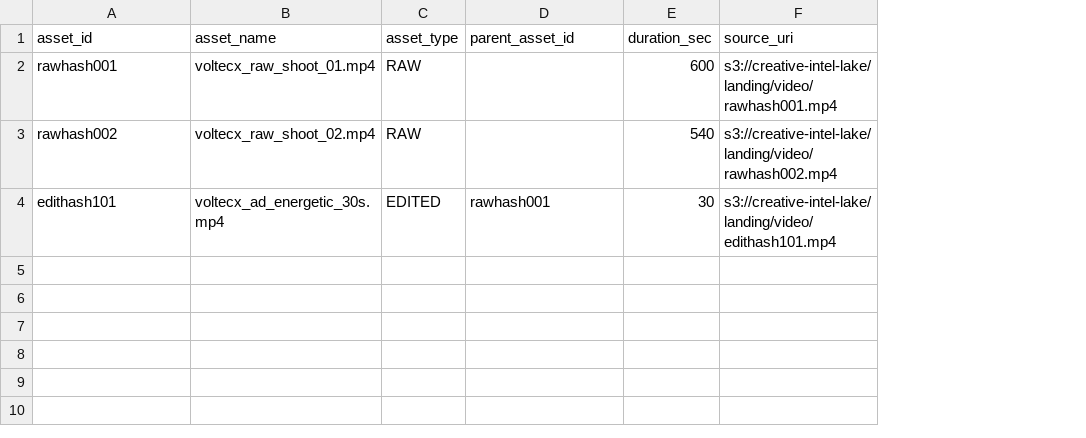
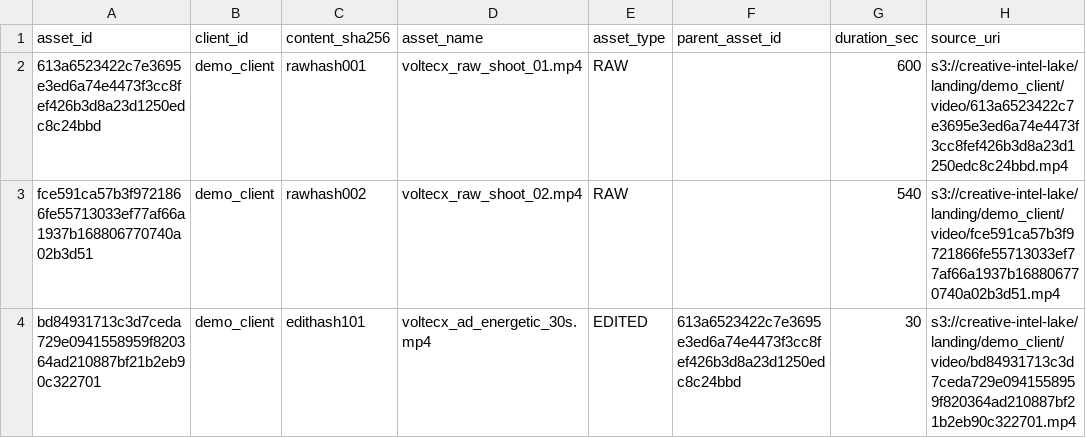
Before and after one commit to rajeluqman/creative_intelligence_lab, a CSV file: seeds/asset_manifest.csv, drawn as a sheet; addresses are those after the commit; the diff names each change by its address in the sheet, - before the commit and + after, or states it on an @@ line.

```diff
--- a/seeds/asset_manifest.csv
+++ b/seeds/asset_manifest.csv
+column B (client_id), rows 2-4: all demo_client
+column C (content_sha256), rows 2-4: rawhash001 | rawhash002 | edithash101
-A2 (asset_id): rawhash001
+A2 (asset_id): 613a6523422c7e3695e3ed6a74e4473f3cc8fef426b3d8a23d1250edc8c24bbd
-H2 (source_uri): s3://creative-intel-lake/landing/video/rawhash001.mp4
+H2 (source_uri): s3://creative-intel-lake/landing/demo_client/video/613a6523422c7e3695e3ed6a74e4473f3cc8fef426b3d8a23d1250edc8c24bbd.mp4
-A3 (asset_id): rawhash002
+A3 (asset_id): fce591ca57b3f9721866fe55713033ef77af66a1937b168806770740a02b3d51
-H3 (source_uri): s3://creative-intel-lake/landing/video/rawhash002.mp4
+H3 (source_uri): s3://creative-intel-lake/landing/demo_client/video/fce591ca57b3f9721866fe55713033ef77af66a1937b168806770740a02b3d51.mp4
-A4 (asset_id): edithash101
+A4 (asset_id): bd84931713c3d7ceda729e0941558959f820364ad210887bf21b2eb90c322701
-F4 (parent_asset_id): rawhash001
+F4 (parent_asset_id): 613a6523422c7e3695e3ed6a74e4473f3cc8fef426b3d8a23d1250edc8c24bbd
-H4 (source_uri): s3://creative-intel-lake/landing/video/edithash101.mp4
+H4 (source_uri): s3://creative-intel-lake/landing/demo_client/video/bd84931713c3d7ceda729e0941558959f820364ad210887bf21b2eb90c322701.mp4
```
Also changed, not shown: 14 other files.
